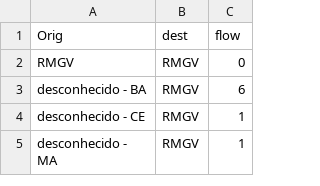
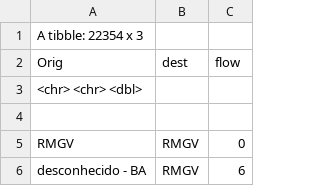
Before and after one commit to Gearley-debug/Novoreposit, a CSV file: Destino.csv, drawn as a sheet; only a part is shown; the shorter side is filled out with more unchanged rows; the diff names each change by its address in the sheet, - before the commit and + after, or states it on an @@ line.

Commit message:
Update Destino.csv

```diff
--- a/Destino.csv
+++ b/Destino.csv
+row 1: A tibble: 22354 x 3
+row 3: <chr> <chr> <dbl>
+row 4: (empty)
```
